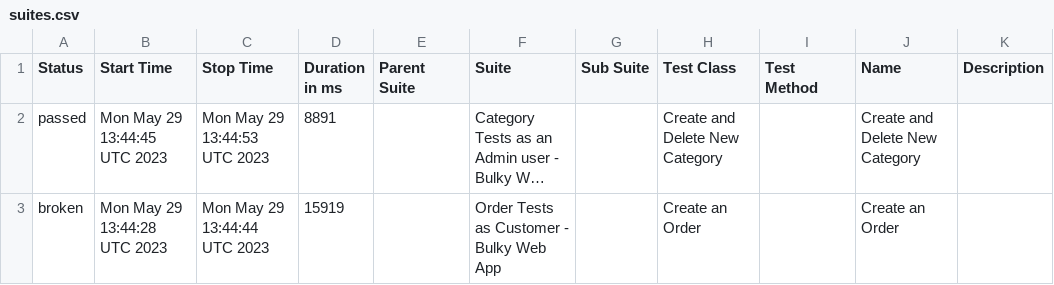
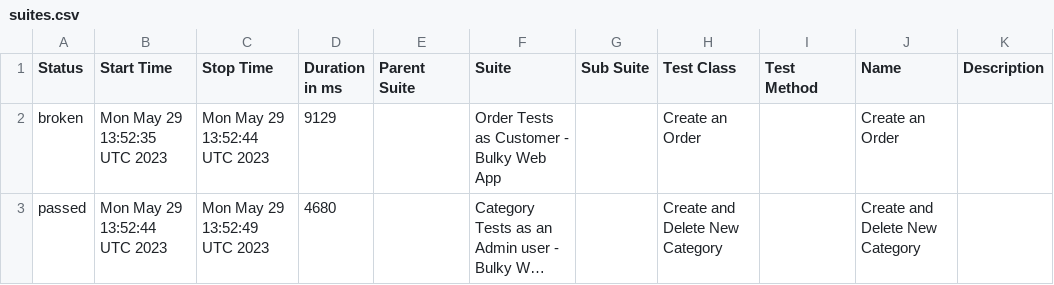
Before and after one commit to jol96/AutomationProjectResultsReport, a CSV file: data/suites.csv, drawn as a sheet; long unchanged cells end in …; removed rows and columns are numbered as before the commit, all else as after; the diff names each change by its address in the sheet, - before the commit and + after, or states it on an @@ line.

Commit message:
Test results

```diff
--- a/data/suites.csv
+++ b/data/suites.csv
+row 2: broken | Mon May 29 13:52:35 UTC 2023 | Mon May 29 13:52:44 UTC 2023 | 9129 |  | Order Tests as Customer - Bulky Web App |  | Create an Order |  | Create an Order
-B3 (Start Time): Mon May 29 13:44:45 UTC 2023
+B3 (Start Time): Mon May 29 13:52:44 UTC 2023
-C3 (Stop Time): Mon May 29 13:44:53 UTC 2023
+C3 (Stop Time): Mon May 29 13:52:49 UTC 2023
-D3 (Duration in ms): 8891
+D3 (Duration in ms): 4680
-row 3: broken | Mon May 29 13:44:28 UTC 2023 | Mon May 29 13:44:44 UTC 2023 | 15919 |  | Order Tests as Customer - Bulky Web App |  | Create an Order |  | Create an Order
```
Also changed, not shown: data/behaviors.csv, 20 other files.
